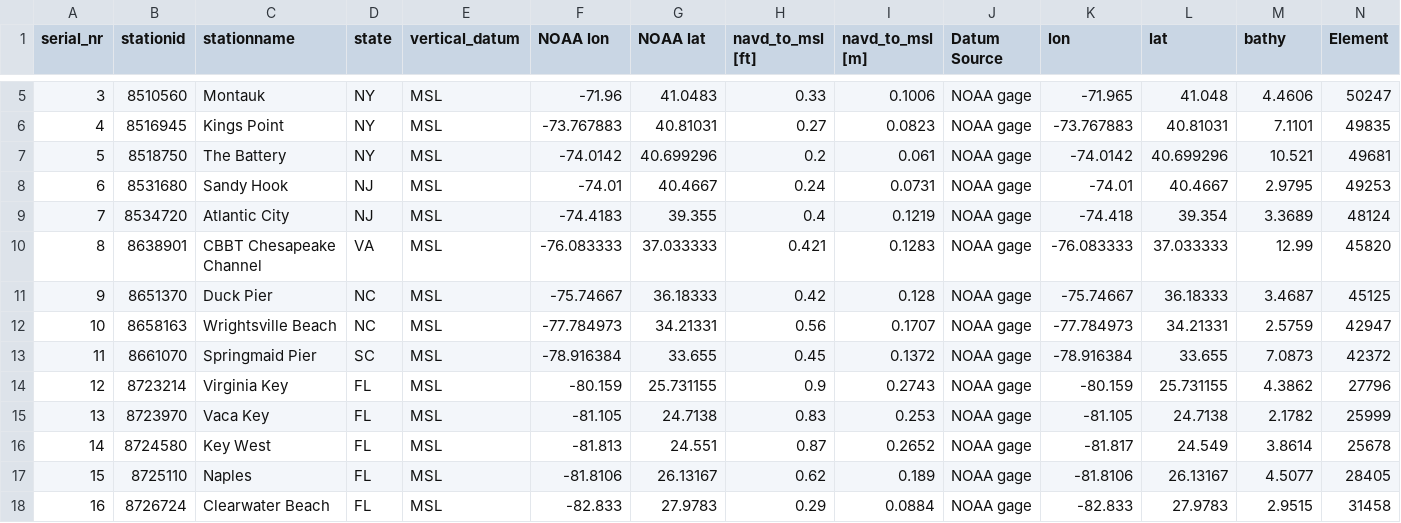
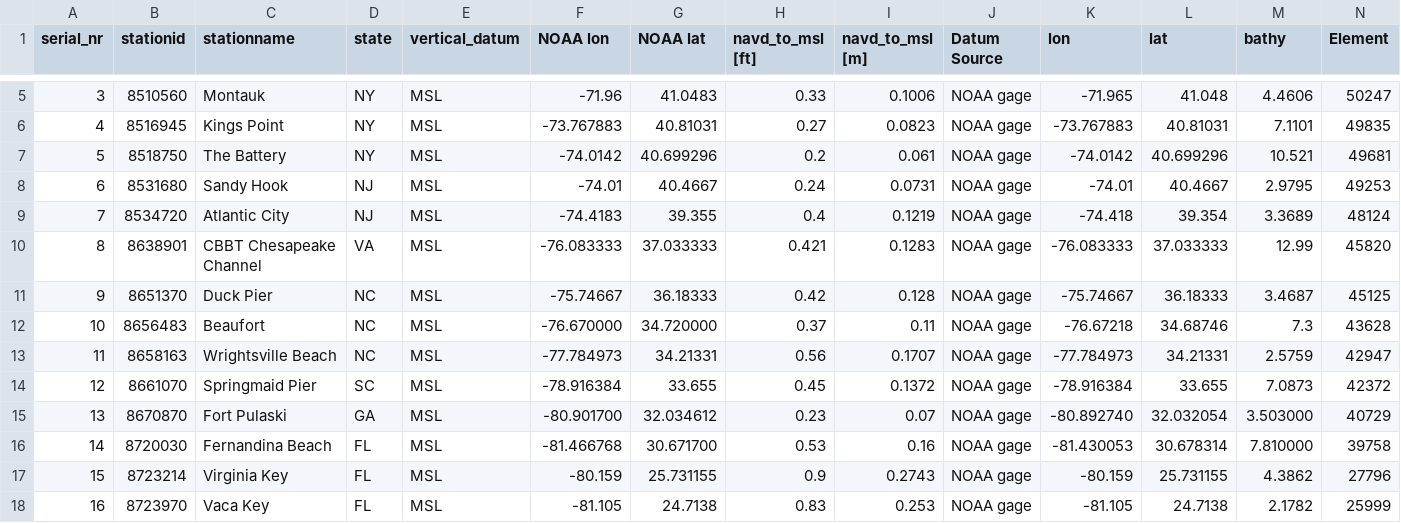
Before and after one commit to RENCI/AST_gridstations, a CSV file: full_stationlist/supporting_data/ec95d_stations.V1.csv, drawn as a sheet; only a part is shown, gaps mark what is left out; the shorter side is filled out with more unchanged rows; addresses are those after the commit; rows hold the shown columns only; the diff names each change by its address in the sheet, - before the commit and + after, or states it on an @@ line.

Commit message:
added locations to ec95d full station list

```diff
--- a/full_stationlist/supporting_data/ec95d_stations.V1.csv
+++ b/full_stationlist/supporting_data/ec95d_stations.V1.csv
+row 12: 10 | 8656483 | Beaufort | NC | MSL | -76.670000 | 34.720000 | 0.37 | 0.11 | NOAA gage | -76.67218 | 34.68746 | 7.3 | 43628
@@ column A (serial_nr) renumbered from row 13 down @@
+row 15: 13 | 8670870 | Fort Pulaski | GA | MSL | -80.901700 | 32.034612 | 0.23 | 0.07 | NOAA gage | -80.892740 | 32.032054 | 3.503000 | 40729
+row 16: 14 | 8720030 | Fernandina Beach | FL | MSL | -81.466768 | 30.671700 | 0.53 | 0.16 | NOAA gage | -81.430053 | 30.678314 | 7.810000 | 39758
```
